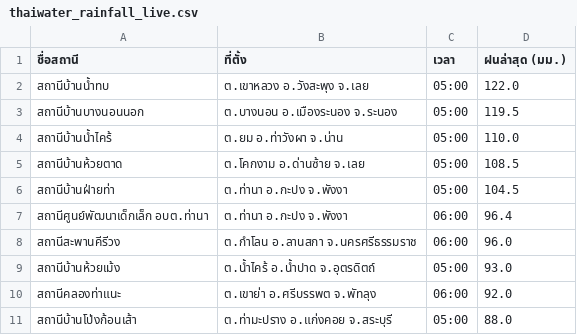
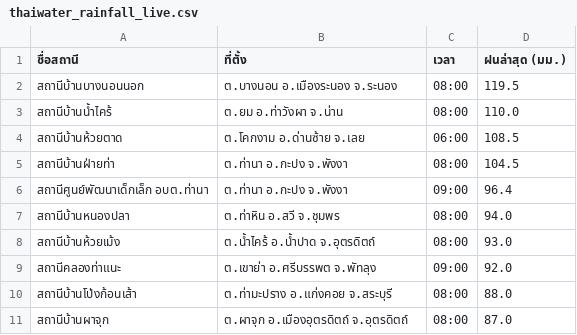
Before and after one commit to chaleeexez/scraper, a CSV file: thaiwater_rainfall_live.csv, drawn as a sheet.

```diff
--- a/thaiwater_rainfall_live.csv
+++ b/thaiwater_rainfall_live.csv
@@ -1,11 +1,11 @@
 ชื่อสถานี,ที่ตั้ง,เวลา,ฝนล่าสุด (มม.)
-สถานีบ้านน้ำทบ,ต.เขาหลวง อ.วังสะพุง จ.เลย,05:00,122.0
-สถานีบ้านบางนอนนอก,ต.บางนอน อ.เมืองระนอง จ.ระนอง,05:00,119.5
-สถานีบ้านน้ำไคร้,ต.ยม อ.ท่าวังผา จ.น่าน,05:00,110.0
-สถานีบ้านห้วยตาด,ต.โคกงาม อ.ด่านซ้าย จ.เลย,05:00,108.5
-สถานีบ้านฝ่ายท่า,ต.ท่านา อ.กะปง จ.พังงา,05:00,104.5
-สถานีศูนย์พัฒนาเด็กเล็ก อบต.ท่านา,ต.ท่านา อ.กะปง จ.พังงา,06:00,96.4
-สถานีสะพานคีรีวง,ต.กำโลน อ.ลานสกา จ.นครศรีธรรมราช,06:00,96.0
-สถานีบ้านห้วยเม้ง,ต.น้ำไคร้ อ.น้ำปาด จ.อุตรดิตถ์,05:00,93.0
-สถานีคลองท่าแนะ,ต.เขาย่า อ.ศรีบรรพต จ.พัทลุง,06:00,92.0
-สถานีบ้านโป่งก้อนเส้า,ต.ท่ามะปราง อ.แก่งคอย จ.สระบุรี,05:00,88.0
+สถานีบ้านบางนอนนอก,ต.บางนอน อ.เมืองระนอง จ.ระนอง,08:00,119.5
+สถานีบ้านน้ำไคร้,ต.ยม อ.ท่าวังผา จ.น่าน,08:00,110.0
+สถานีบ้านห้วยตาด,ต.โคกงาม อ.ด่านซ้าย จ.เลย,06:00,108.5
+สถานีบ้านฝ่ายท่า,ต.ท่านา อ.กะปง จ.พังงา,08:00,104.5
+สถานีศูนย์พัฒนาเด็กเล็ก อบต.ท่านา,ต.ท่านา อ.กะปง จ.พังงา,09:00,96.4
+สถานีบ้านหนองปลา,ต.ท่าหิน อ.สวี จ.ชุมพร,08:00,94.0
+สถานีบ้านห้วยเม้ง,ต.น้ำไคร้ อ.น้ำปาด จ.อุตรดิตถ์,08:00,93.0
+สถานีคลองท่าแนะ,ต.เขาย่า อ.ศรีบรรพต จ.พัทลุง,09:00,92.0
+สถานีบ้านโป่งก้อนเส้า,ต.ท่ามะปราง อ.แก่งคอย จ.สระบุรี,08:00,88.0
+สถานีบ้านผาจุก,ต.ผาจุก อ.เมืองอุตรดิตถ์ จ.อุตรดิตถ์,08:00,87.0
```
